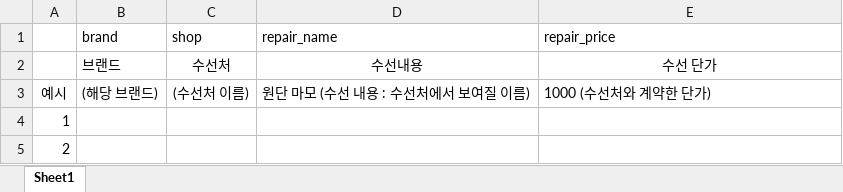
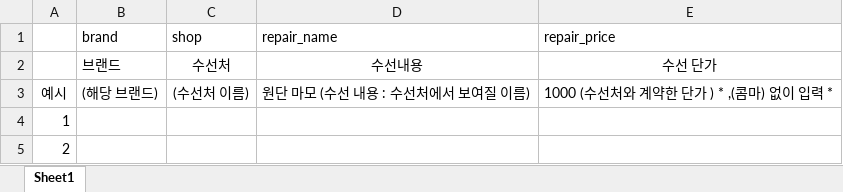
Before and after one commit to Gumox/Brakets, an Excel workbook: Server/public/Repair_Type_Example.xlsx, sheet Sheet1, drawn as a sheet; values as stored, in another font and other column widths than the file's, no borders; the diff names each change by its address in the sheet, - before the commit and + after, or states it on an @@ line.

```diff
--- a/Server/public/Repair_Type_Example.xlsx (sheet Sheet1)
+++ b/Server/public/Repair_Type_Example.xlsx (sheet Sheet1)
-E3 (repair_price): 1000 (수선처와 계약한 단가)
+E3 (repair_price): 1000 (수선처와 계약한 단가 ) * ,(콤마) 없이 입력 *
```
Also changed, not shown: 23 other files.
